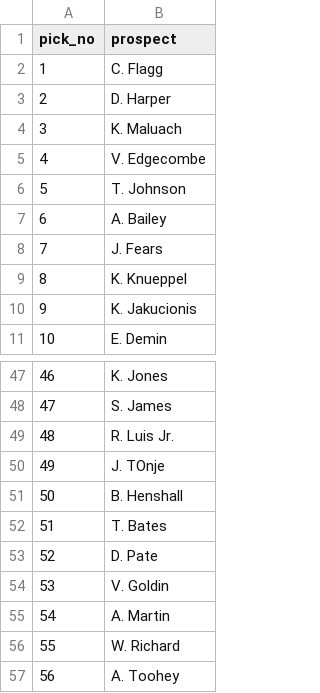
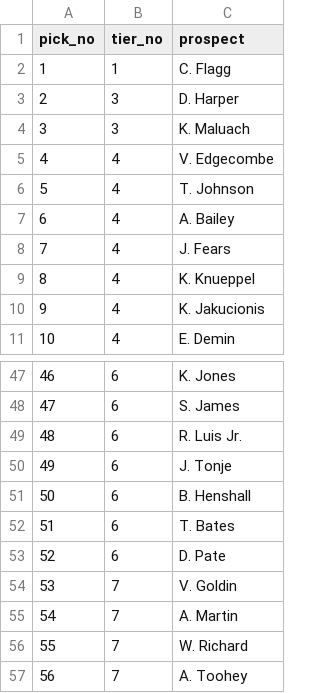
Before and after one commit to adambushman/basketball-data, a CSV file: draft/draft-night-tool/mark_board.csv, drawn as a sheet; only a part is shown, gaps mark what is left out; addresses are those after the commit; the diff names each change by its address in the sheet, - before the commit and + after, or states it on an @@ line.

```diff
--- a/draft/draft-night-tool/mark_board.csv
+++ b/draft/draft-night-tool/mark_board.csv
+column B (tier_no), rows 2-11: 1 | 3 | 3 | 4 | 4 | 4 | 4 | 4 | 4 | 4; rows 47-57: 6 | 6 | 6 | 6 | 6 | 6 | 6 | 7 | 7 | 7 | 7
-C50 (prospect): J. TOnje
+C50 (prospect): J. Tonje
```
Also changed, not shown: draft/2025_Industry_Boards.csv, draft/draft-night-tool/adam_board.csv, 8 other files.
